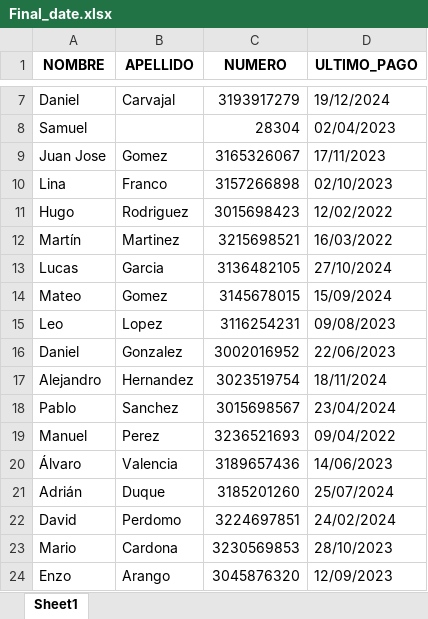
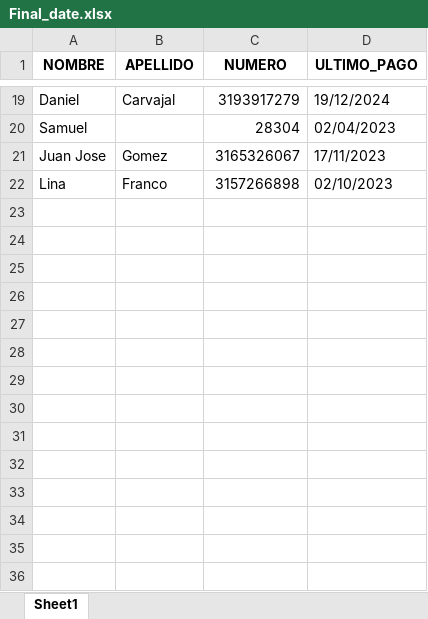
Before and after one commit to dnlcarvajalc/villa_fc, an Excel workbook: final_data/Final_date.xlsx, sheet Sheet1, drawn as a sheet; only a part is shown, gaps mark what is left out; values as stored, in another font and other column widths than the file's, no borders; removed rows and columns are numbered as before the commit, all else as after; the diff covers the shown part only; the diff names each change by its address in the sheet, - before the commit and + after, or states it on an @@ line.

```diff
--- a/final_data/Final_date.xlsx (sheet Sheet1)
+++ b/final_data/Final_date.xlsx (sheet Sheet1)
-row 11: Hugo | Rodriguez | 3015698423 | 12/02/2022
-row 12: Martín | Martinez | 3215698521 | 16/03/2022
-row 13: Lucas | Garcia | 3136482105 | 27/10/2024
-row 14: Mateo | Gomez | 3145678015 | 15/09/2024
-row 15: Leo | Lopez | 3116254231 | 09/08/2023
-row 16: Daniel | Gonzalez | 3002016952 | 22/06/2023
-row 17: Alejandro | Hernandez | 3023519754 | 18/11/2024
-row 18: Pablo | Sanchez | 3015698567 | 23/04/2024
-row 19: Manuel | Perez | 3236521693 | 09/04/2022
-row 20: Álvaro | Valencia | 3189657436 | 14/06/2023
-row 21: Adrián | Duque | 3185201260 | 25/07/2024
-row 22: David | Perdomo | 3224697851 | 24/02/2024
-row 23: Mario | Cardona | 3230569853 | 28/10/2023
-row 24: Enzo | Arango | 3045876320 | 12/09/2023
```
Also changed, not shown: 12 added rows elsewhere in this sheet, 3 other files.
